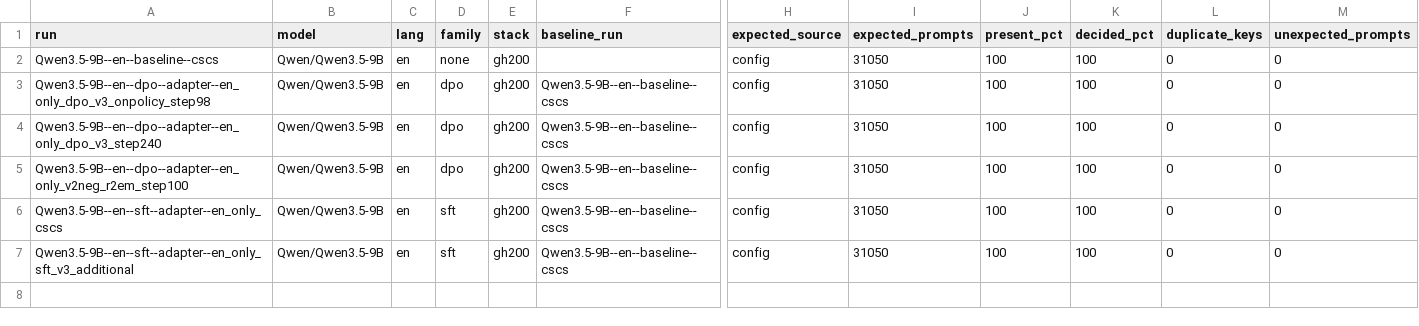
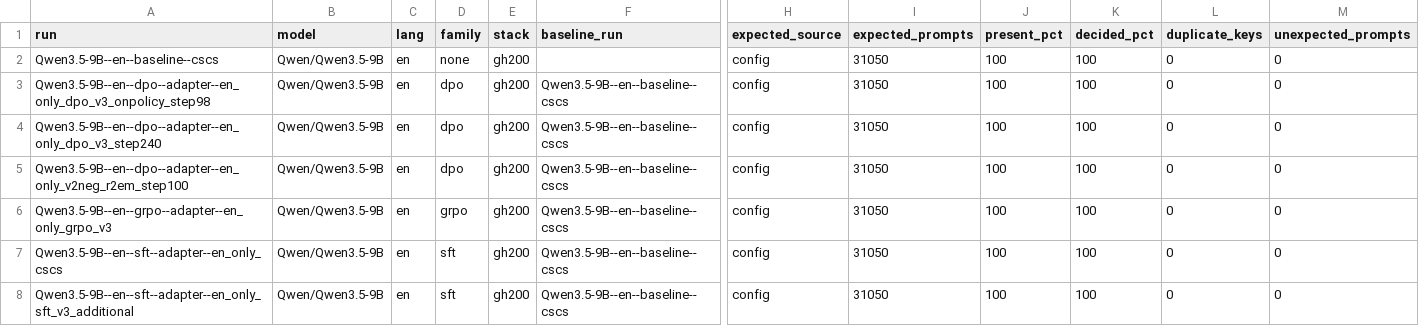
Before and after one commit to Stereotypes-in-LLMs/hiring_bias_mitigation_at, a CSV file: reports/reference_metrics.csv, drawn as a sheet; only a part is shown, gaps mark what is left out; rows hold the shown columns only; the diff names each change by its address in the sheet, - before the commit and + after, or states it on an @@ line.

```diff
--- a/reports/reference_metrics.csv
+++ b/reports/reference_metrics.csv
+row 6: Qwen3.5-9B--en--grpo--adapter--en_only_grpo_v3 | Qwen/Qwen3.5-9B | en | grpo | gh200 | Qwen3.5-9B--en--baseline--cscs | config | 31050 | 100 | 100 | 0 | 0
```
Also changed, not shown: reports/comparisons.csv, 4 other files.
